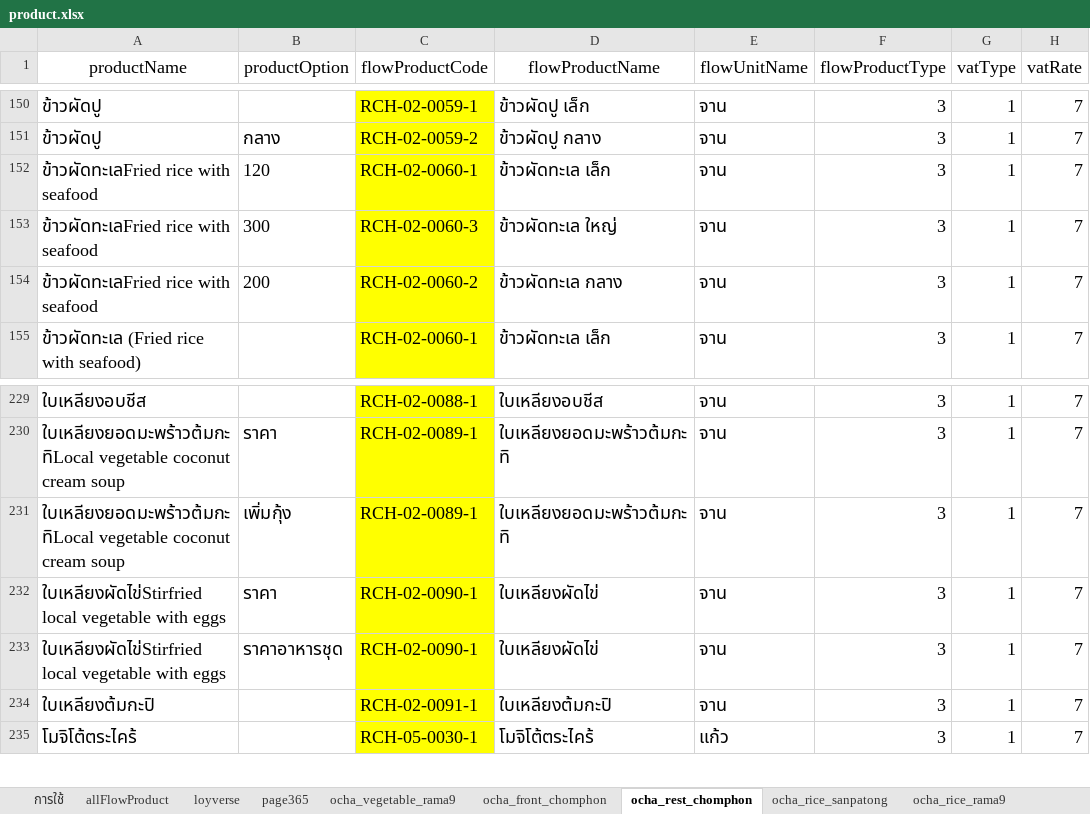
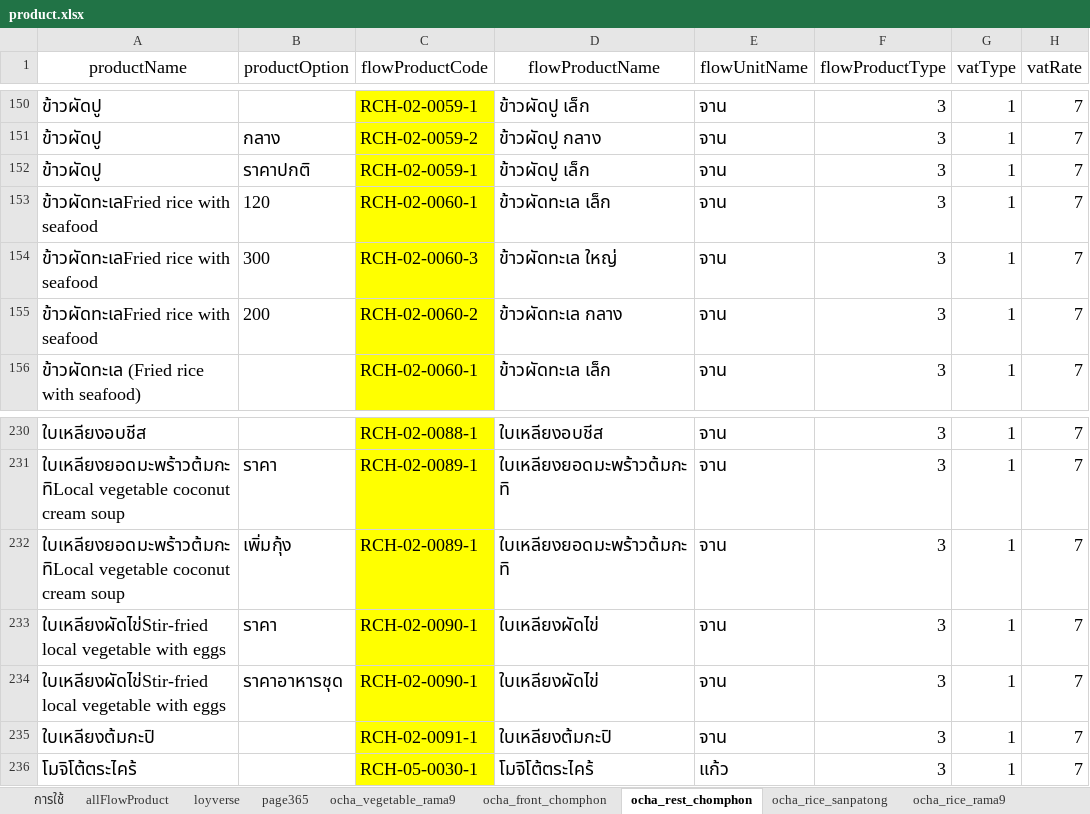
Before and after one commit to yothinn/thamFlowAcc, an Excel workbook: product.xlsx, sheet ocha_rest_chomphon, drawn as a sheet; only a part is shown, gaps mark what is left out; values as stored, in another font and other column widths than the file's, no borders; conditional formats and table styles not drawn; addresses are those after the commit; the diff names each change by its address in the sheet, - before the commit and + after, or states it on an @@ line.

Commit message:
fix bug cal vat and change name product

```diff
--- a/product.xlsx (sheet ocha_rest_chomphon)
+++ b/product.xlsx (sheet ocha_rest_chomphon)
+row 152: ข้าวผัดปู | ราคาปกติ | RCH-02-0059-1 | ข้าวผัดปู เล็ก | จาน | 3 | 1 | 7
-A233:A234 (productName): ใบเหลียงผัดไข่Stirfried local vegetable…
+A233:A234 (productName): ใบเหลียงผัดไข่Stir-fried local vegetable…
```
Also changed, not shown: formulas that keep their value, 6 other files.
